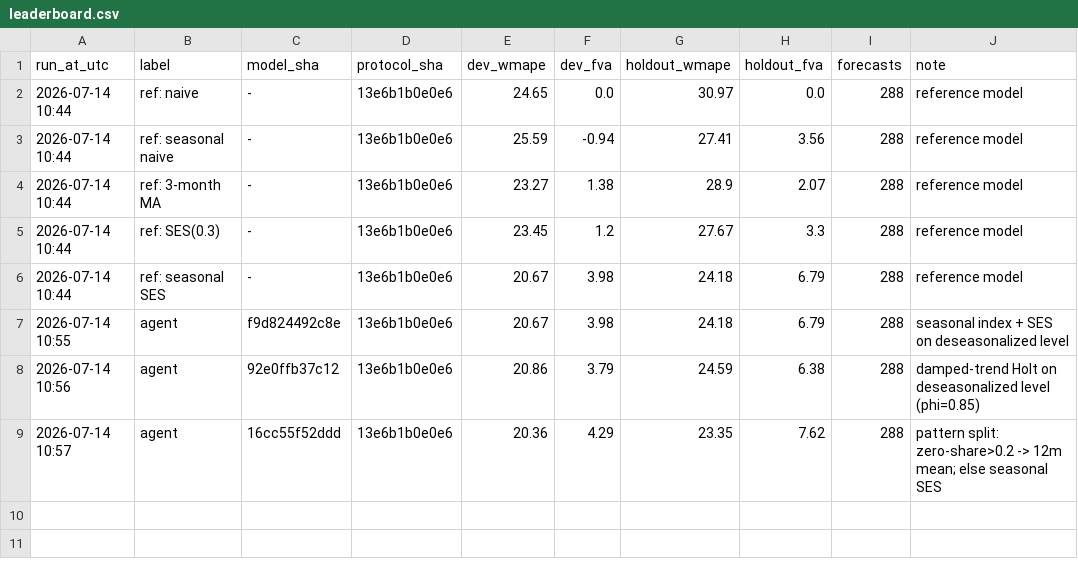
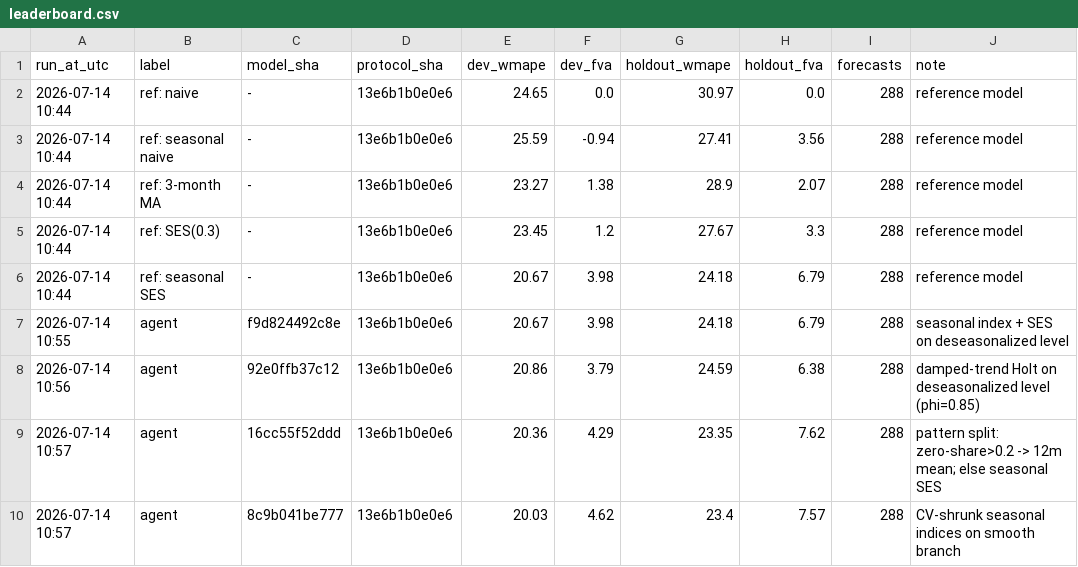
Before and after one commit to gulmezeren2-byte/forecast-autoresearch, a CSV file: leaderboard.csv, drawn as a sheet.

```diff
--- a/leaderboard.csv
+++ b/leaderboard.csv
@@ -9 +9,2 @@ run_at_utc,label,model_sha,protocol_sha,dev_wmape,dev_fva,holdout_wmape,holdout_
 2026-07-14 10:57,agent,16cc55f52ddd,13e6b1b0e0e6,20.36,4.29,23.35,7.62,288,pattern split: zero-share>0.2 -> 12m mean; else seasonal SES
+2026-07-14 10:57,agent,8c9b041be777,13e6b1b0e0e6,20.03,4.62,23.4,7.57,288,CV-shrunk seasonal indices on smooth branch
```
Also changed, not shown: 4 other files.
